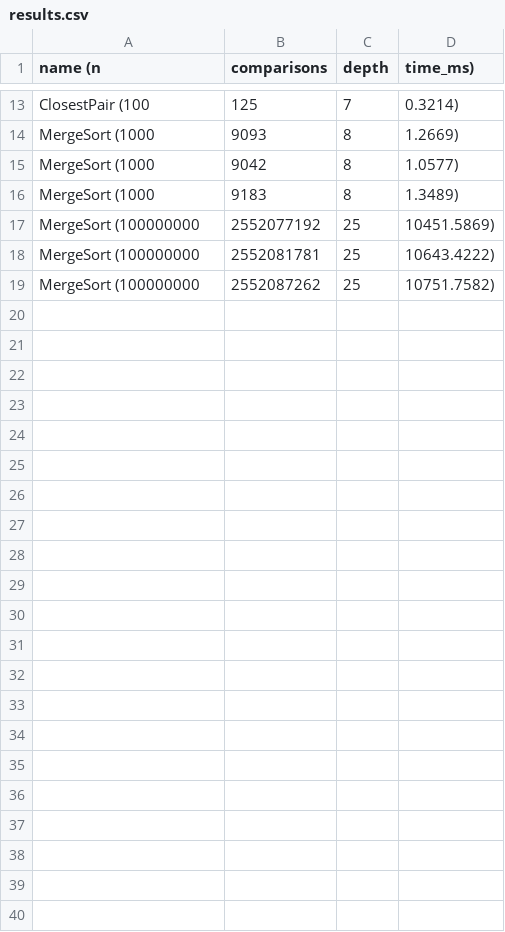
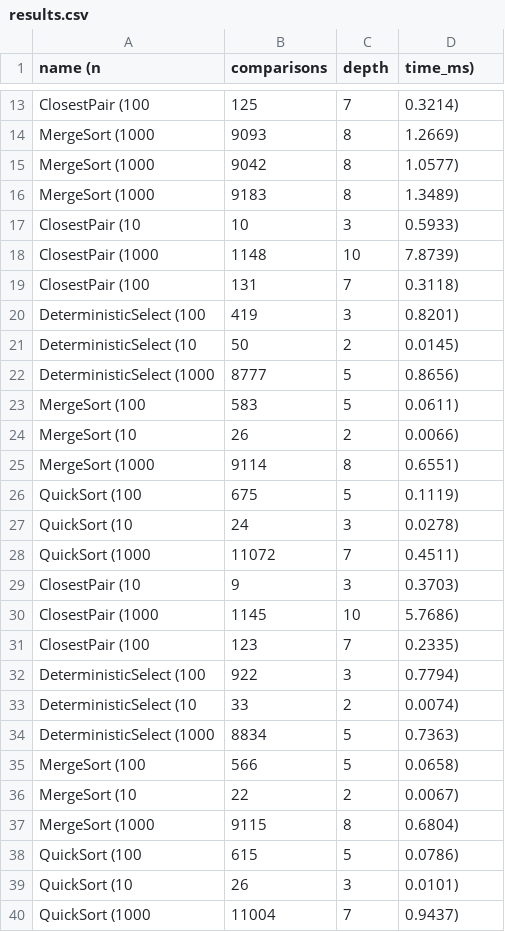
Before and after one commit to Lamgy/design-algorithms, a CSV file: results.csv, drawn as a sheet; only a part is shown, gaps mark what is left out; removed rows and columns are numbered as before the commit, all else as after; the diff names each change by its address in the sheet, - before the commit and + after, or states it on an @@ line.

Commit message:
bench(jmh): harness for select vs sort

```diff
--- a/results.csv
+++ b/results.csv
-row 17: MergeSort (100000000 | 2552077192 | 25 | 10451.5869)
-row 18: MergeSort (100000000 | 2552081781 | 25 | 10643.4222)
-row 19: MergeSort (100000000 | 2552087262 | 25 | 10751.7582)
+row 17: ClosestPair (10 | 10 | 3 | 0.5933)
+row 18: ClosestPair (1000 | 1148 | 10 | 7.8739)
+row 19: ClosestPair (100 | 131 | 7 | 0.3118)
+row 20: DeterministicSelect (100 | 419 | 3 | 0.8201)
+row 21: DeterministicSelect (10 | 50 | 2 | 0.0145)
+row 22: DeterministicSelect (1000 | 8777 | 5 | 0.8656)
+row 23: MergeSort (100 | 583 | 5 | 0.0611)
+row 24: MergeSort (10 | 26 | 2 | 0.0066)
+row 25: MergeSort (1000 | 9114 | 8 | 0.6551)
+row 26: QuickSort (100 | 675 | 5 | 0.1119)
+row 27: QuickSort (10 | 24 | 3 | 0.0278)
+row 28: QuickSort (1000 | 11072 | 7 | 0.4511)
+row 29: ClosestPair (10 | 9 | 3 | 0.3703)
+row 30: ClosestPair (1000 | 1145 | 10 | 5.7686)
+row 31: ClosestPair (100 | 123 | 7 | 0.2335)
+row 32: DeterministicSelect (100 | 922 | 3 | 0.7794)
+row 33: DeterministicSelect (10 | 33 | 2 | 0.0074)
+row 34: DeterministicSelect (1000 | 8834 | 5 | 0.7363)
+row 35: MergeSort (100 | 566 | 5 | 0.0658)
+row 36: MergeSort (10 | 22 | 2 | 0.0067)
+row 37: MergeSort (1000 | 9115 | 8 | 0.6804)
+row 38: QuickSort (100 | 615 | 5 | 0.0786)
+row 39: QuickSort (10 | 26 | 3 | 0.0101)
+row 40: QuickSort (1000 | 11004 | 7 | 0.9437)
```
Also changed, not shown: 3 other files.
